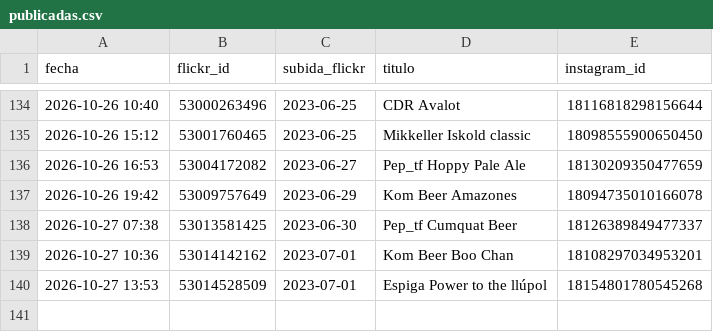
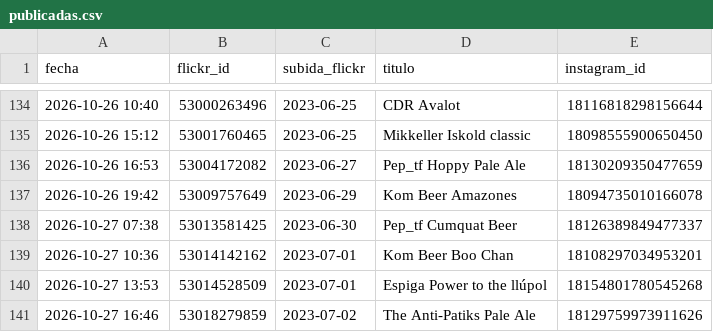
Before and after one commit to milbeerista-oss/milbeerista-en, a CSV file: publicadas.csv, drawn as a sheet; only a part is shown, gaps mark what is left out; the diff names each change by its address in the sheet, - before the commit and + after, or states it on an @@ line.

Commit message:
Publicada: The Anti-Patiks Pale Ale

```diff
--- a/publicadas.csv
+++ b/publicadas.csv
+row 141: 2026-10-27 16:46 | 53018279859 | 2023-07-02 | The Anti-Patiks Pale Ale | 18129759973911626
```
Also changed, not shown: 2 other files.
